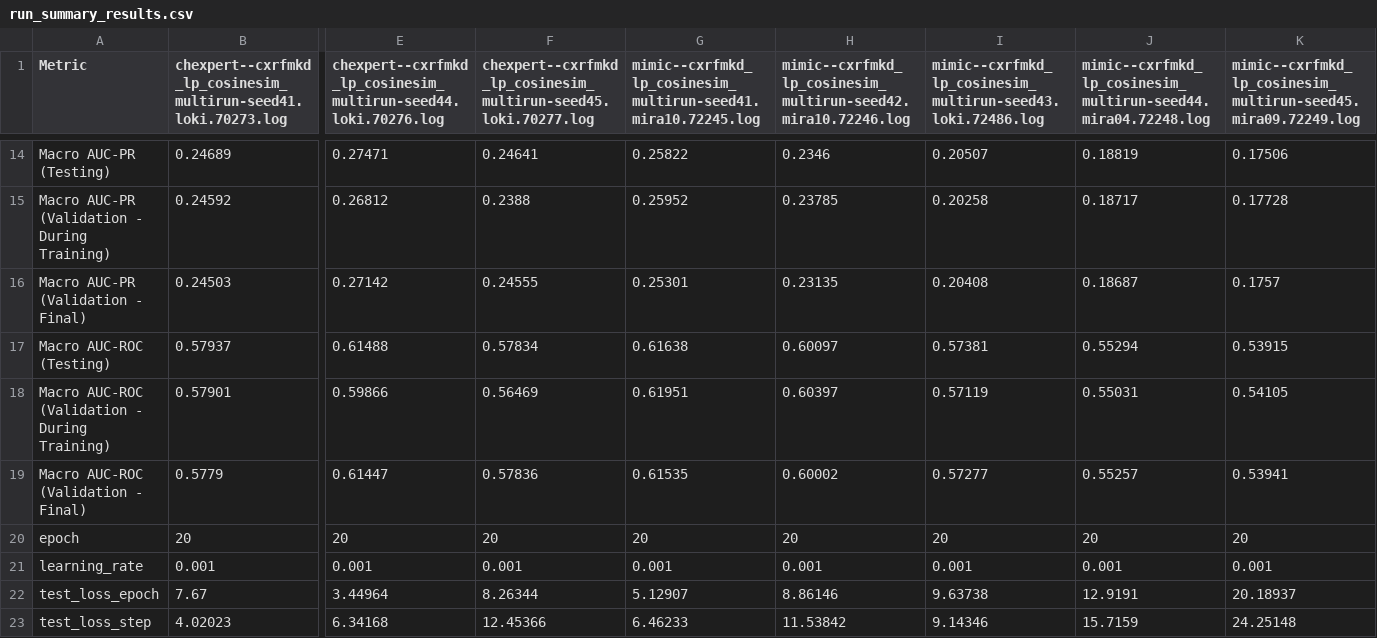
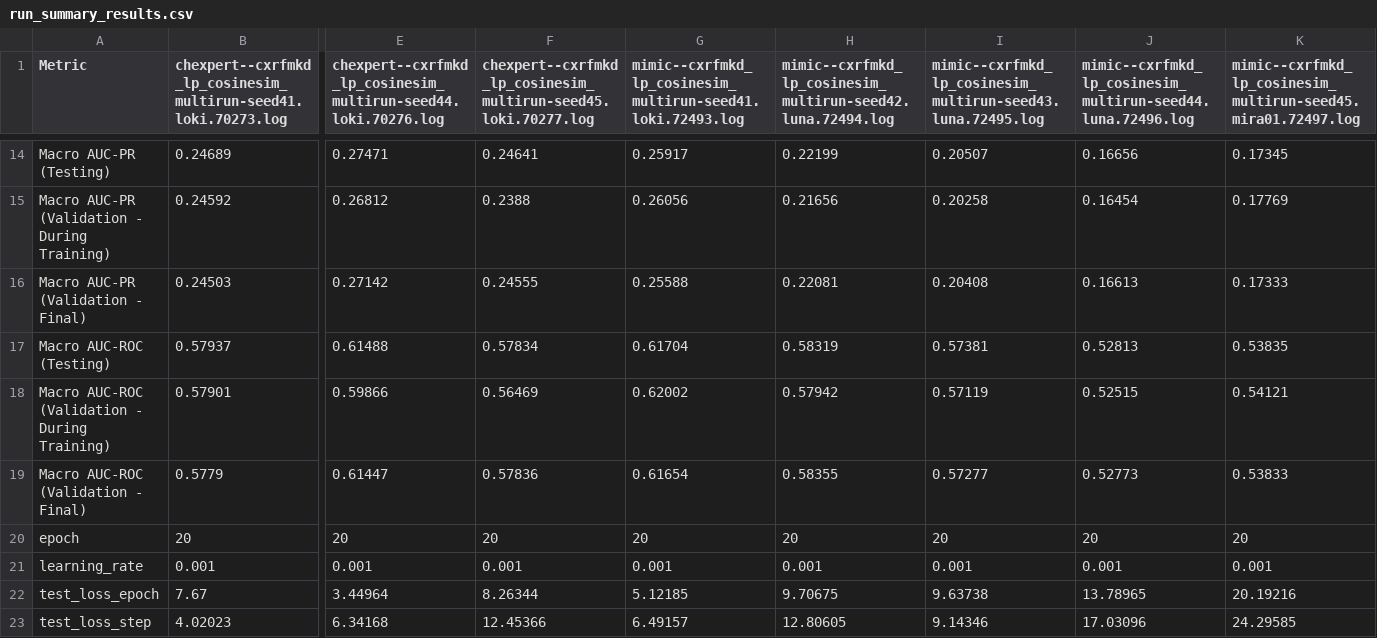
Before and after one commit to FadiZahar/CXR-Foundation-Model-Knowledge-Distillation, a CSV file: models/multiruns_slurm_scripts/multiruns_slurm_logs/cxrfmkd/cxrfmkd_cosinesim/cxrfmkd_lp_cosinesim/run_summary_results.csv, drawn as a sheet; only a part is shown, gaps mark what is left out; the diff covers the shown part only; the diff names each change by its address in the sheet, - before the commit and + after, or states it on an @@ line.

Commit message:
Replaced logs for mimic--cxrfmkd_lp_cosinesim witht he new multiruns from gpus48 --> very similar results compared to gpus24 but not the same.

```diff
--- a/models/multiruns_slurm_scripts/multiruns_slurm_logs/cxrfmkd/cxrfmkd_cosinesim/cxrfmkd_lp_cosinesim/run_summary_results.csv
+++ b/models/multiruns_slurm_scripts/multiruns_slurm_logs/cxrfmkd/cxrfmkd_cosinesim/cxrfmkd_lp_cosinesim/run_summary_results.csv
-G1: mimic--cxrfmkd_lp_cosinesim_multirun-seed41.mira10.72245.log
+G1: mimic--cxrfmkd_lp_cosinesim_multirun-seed41.loki.72493.log
-H1: mimic--cxrfmkd_lp_cosinesim_multirun-seed42.mira10.72246.log
+H1: mimic--cxrfmkd_lp_cosinesim_multirun-seed42.luna.72494.log
-I1: mimic--cxrfmkd_lp_cosinesim_multirun-seed43.loki.72486.log
+I1: mimic--cxrfmkd_lp_cosinesim_multirun-seed43.luna.72495.log
-J1: mimic--cxrfmkd_lp_cosinesim_multirun-seed44.mira04.72248.log
+J1: mimic--cxrfmkd_lp_cosinesim_multirun-seed44.luna.72496.log
-K1: mimic--cxrfmkd_lp_cosinesim_multirun-seed45.mira09.72249.log
+K1: mimic--cxrfmkd_lp_cosinesim_multirun-seed45.mira01.72497.log
-G14: 0.25822
+G14: 0.25917
-H14: 0.2346
+H14: 0.22199
-J14: 0.18819
+J14: 0.16656
-K14: 0.17506
+K14: 0.17345
-G15: 0.25952
+G15: 0.26056
-H15: 0.23785
+H15: 0.21656
-J15: 0.18717
+J15: 0.16454
-K15: 0.17728
+K15: 0.17769
-G16: 0.25301
+G16: 0.25588
-H16: 0.23135
+H16: 0.22081
-J16: 0.18687
+J16: 0.16613
-K16: 0.1757
+K16: 0.17333
-G17: 0.61638
+G17: 0.61704
-H17: 0.60097
+H17: 0.58319
-J17: 0.55294
+J17: 0.52813
-K17: 0.53915
+K17: 0.53835
-G18: 0.61951
+G18: 0.62002
-H18: 0.60397
+H18: 0.57942
-J18: 0.55031
+J18: 0.52515
-K18: 0.54105
+K18: 0.54121
-G19: 0.61535
+G19: 0.61654
-H19: 0.60002
+H19: 0.58355
-J19: 0.55257
+J19: 0.52773
-K19: 0.53941
+K19: 0.53833
-G22: 5.12907
+G22: 5.12185
-H22: 8.86146
+H22: 9.70675
-J22: 12.9191
+J22: 13.78965
-K22: 20.18937
+K22: 20.19216
-G23: 6.46233
+G23: 6.49157
-H23: 11.53842
+H23: 12.80605
-J23: 15.7159
+J23: 17.03096
-K23: 24.25148
+K23: 24.29585
```
Also changed, not shown: 56 edited cells elsewhere in this file, 5 other files.
